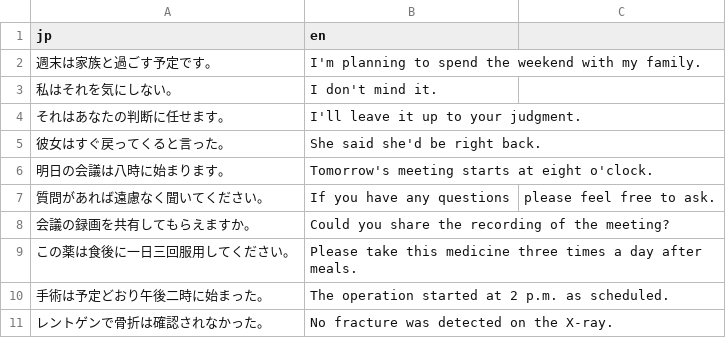
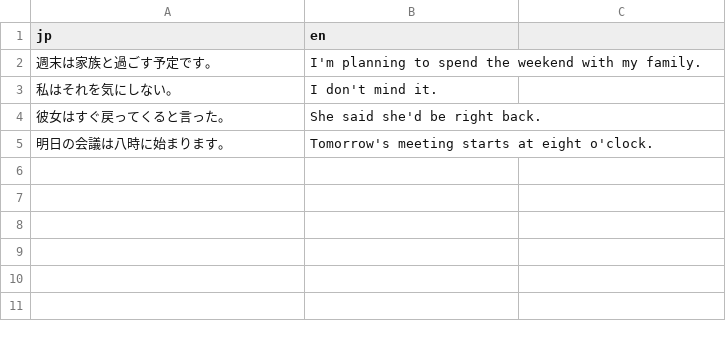
Before and after one commit to diceky46789/waei-pwa, a CSV file: builtin_problems.csv, drawn as a sheet.

```diff
--- a/builtin_problems.csv
+++ b/builtin_problems.csv
@@ -3,9 +3,3 @@ jp,en
 私はそれを気にしない。,I don't mind it.
-それはあなたの判断に任せます。,I'll leave it up to your judgment.
 彼女はすぐ戻ってくると言った。,She said she'd be right back.
 明日の会議は八時に始まります。,Tomorrow's meeting starts at eight o'clock.
-質問があれば遠慮なく聞いてください。,If you have any questions, please feel free to ask.
-会議の録画を共有してもらえますか。,Could you share the recording of the meeting?
-この薬は食後に一日三回服用してください。,Please take this medicine three times a day after meals.
-手術は予定どおり午後二時に始まった。,The operation started at 2 p.m. as scheduled.
-レントゲンで骨折は確認されなかった。,No fracture was detected on the X‑ray.
```
Also changed, not shown: 5 other files.
